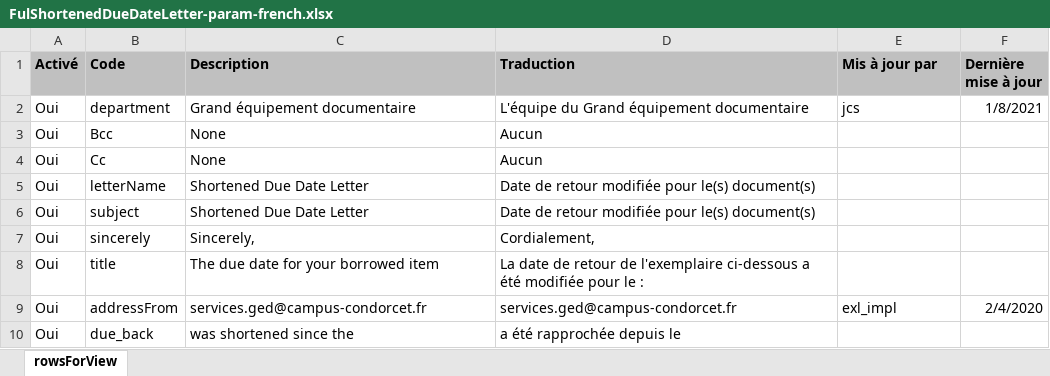
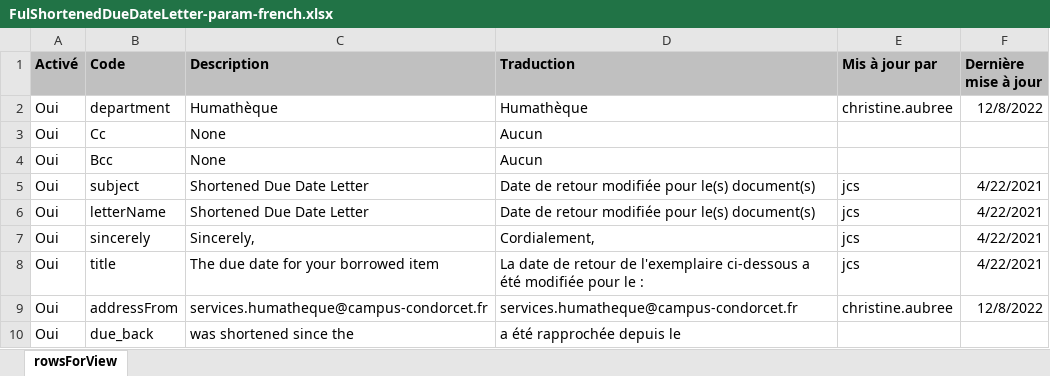
Before and after one commit to epcc-ged/LettersAlmaGED, an Excel workbook: FulShortenedDueDateLetter/FulShortenedDueDateLetter-param-french.xlsx, sheet rowsForView, drawn as a sheet; values as stored, in another font and other column widths than the file's, no borders; removed rows and columns are numbered as before the commit, all else as after; the diff names each change by its address in the sheet, - before the commit and + after, or states it on an @@ line.

Commit message:
2022-12-08 JCS : renommage GED en Humathèque

```diff
--- a/FulShortenedDueDateLetter/FulShortenedDueDateLetter-param-french.xlsx (sheet rowsForView)
+++ b/FulShortenedDueDateLetter/FulShortenedDueDateLetter-param-french.xlsx (sheet rowsForView)
-C2 (Description): Grand équipement documentaire
+C2 (Description): Humathèque
-D2 (Traduction): L'équipe du Grand équipement documentaire
+D2 (Traduction): Humathèque
-E2 (Mis à jour par): jcs
+E2 (Mis à jour par): christine.aubree
-F2 (Dernière mise à jour): 1/8/2021
+F2 (Dernière mise à jour): 12/8/2022
@@ row 4 moved to row 3: Oui @@
-row 5: Oui | letterName | Shortened Due Date Letter | Date de retour modifiée pour le(s) document(s)
-E5 (Mis à jour par): (empty)
+E5 (Mis à jour par): jcs
-F5 (Dernière mise à jour): (empty)
+F5 (Dernière mise à jour): 4/22/2021
+row 6: Oui | letterName | Shortened Due Date Letter | Date de retour modifiée pour le(s) document(s) | jcs | 4/22/2021
-E7:E8 (Mis à jour par): (empty)
+E7:E8 (Mis à jour par): jcs
-F7:F8 (Dernière mise à jour): (empty)
+F7:F8 (Dernière mise à jour): 4/22/2021
-C9 (Description): services.ged@campus-condorcet.fr
+C9 (Description): services.humatheque@campus-condorcet.fr
-D9 (Traduction): services.ged@campus-condorcet.fr
+D9 (Traduction): services.humatheque@campus-condorcet.fr
-E9 (Mis à jour par): exl_impl
+E9 (Mis à jour par): christine.aubree
-F9 (Dernière mise à jour): 2/4/2020
+F9 (Dernière mise à jour): 12/8/2022
```
